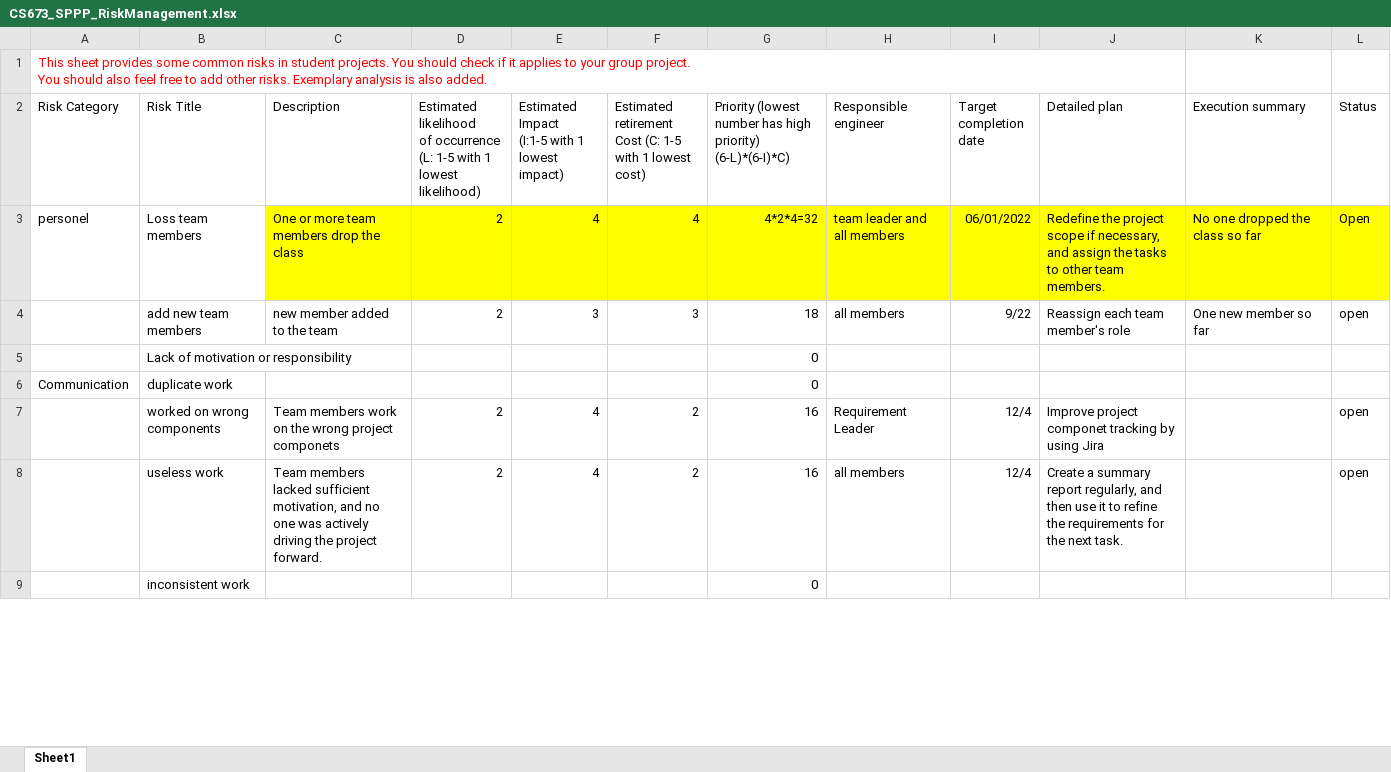
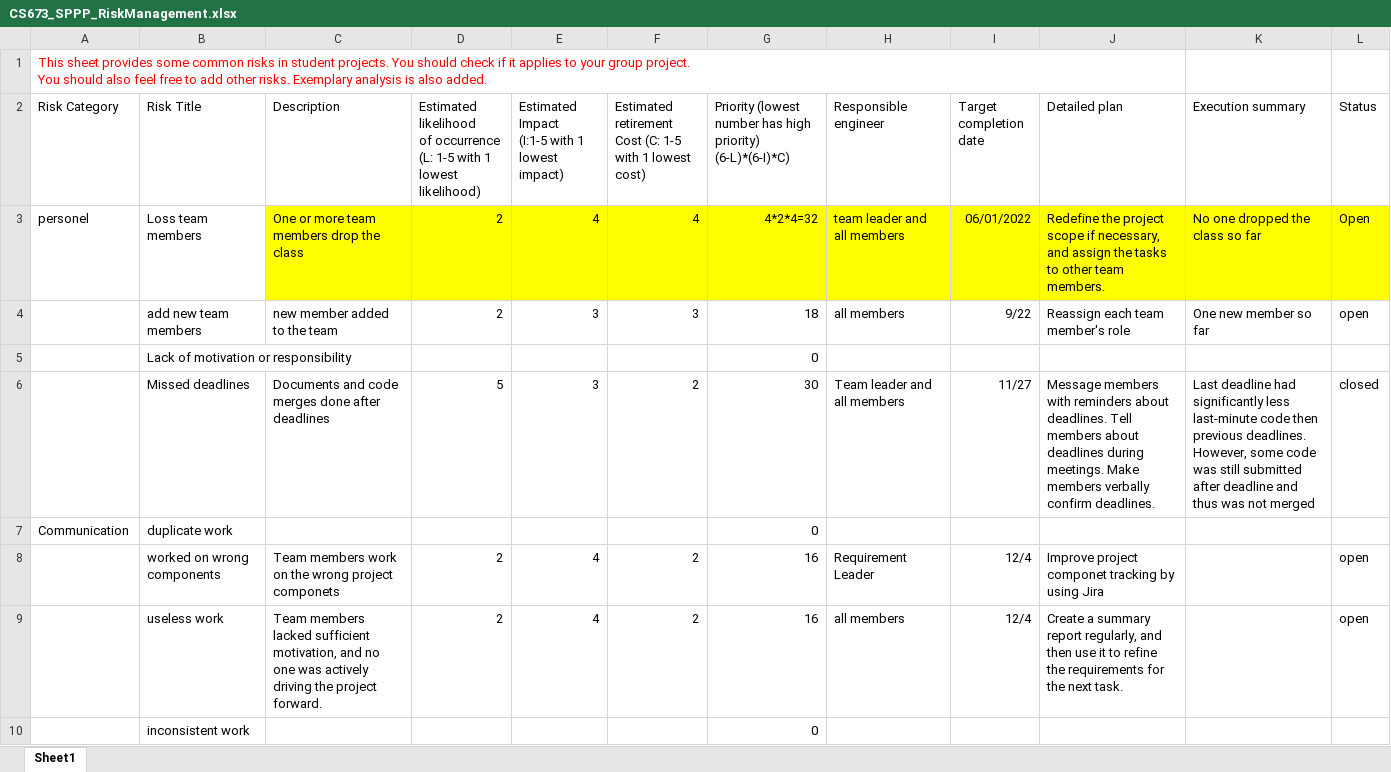
Before and after one commit to BUMETCS673/cs673f25a2project-cs673a2f25team3, an Excel workbook: doc/CS673_SPPP_RiskManagement.xlsx, sheet Sheet1, drawn as a sheet; only a part is shown; values as stored, in another font and other column widths than the file's, no borders; charts and pictures not drawn; the diff covers the shown part only; the diff names each change by its address in the sheet, - before the commit and + after, or states it on an @@ line.

```diff
--- a/doc/CS673_SPPP_RiskManagement.xlsx (sheet Sheet1)
+++ b/doc/CS673_SPPP_RiskManagement.xlsx (sheet Sheet1)
+row 6:  | Missed deadlines | Documents and code merges done after deadlines | 5 | 3 | 2 | 30 | Team leader and all members | 11/27 | Message members with reminders about deadlines. Tell members about deadlines during meetings. Make members verbally confirm deadlines. | Last deadline had significantly less last-minute code then previous deadlines. However, some code was still submitted after deadline and thus was not merged | closed
```
Also changed, not shown: 13 edited cells elsewhere in this sheet, formulas that keep their value, doc/CS673_ProgressReport_team3.xlsx, 6 other files.
